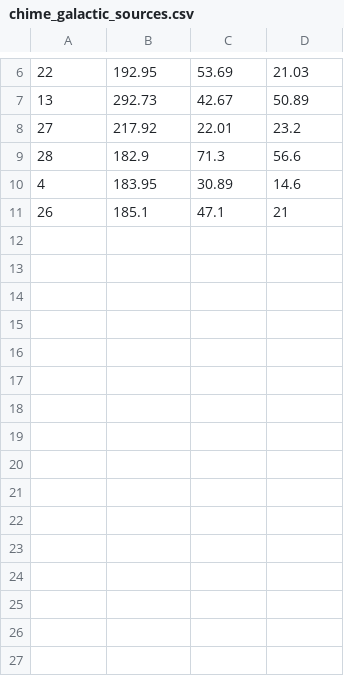
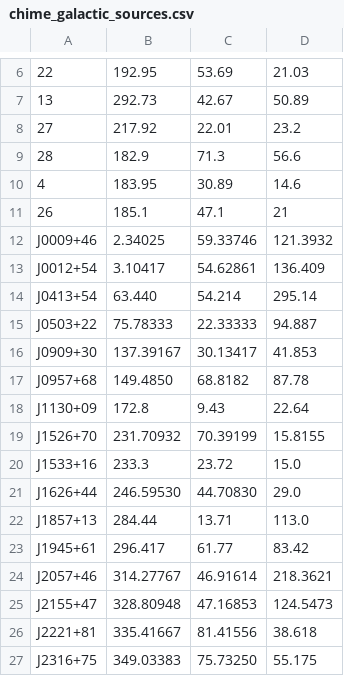
Before and after one commit to AdamDong2/Pulsar_survey_scrapper_post, a CSV file: chime_galactic_sources.csv, drawn as a sheet; only a part is shown, gaps mark what is left out.

Commit message:
modified a whole bunch and added fast scrapper in generate_candidates_list

```diff
--- a/chime_galactic_sources.csv
+++ b/chime_galactic_sources.csv
@@ -11 +11,17 @@
 26,185.1,47.1,21
+J0009+46,2.34025,59.33746,121.3932
+J0012+54,3.10417,54.62861,136.409
+J0413+54,63.440,54.214,295.14
+J0503+22,75.78333,22.33333,94.887
+J0909+30,137.39167,30.13417,41.853
+J0957+68,149.4850,68.8182,87.78
+J1130+09,172.8,9.43,22.64
+J1526+70,231.70932,70.39199,15.8155
+J1533+16,233.3,23.72,15.0
+J1626+44,246.59530,44.70830,29.0
+J1857+13,284.44,13.71,113.0
+J1945+61,296.417,61.77,83.42
+J2057+46,314.27767,46.91614,218.3621
+J2155+47,328.80948,47.16853,124.5473
+J2221+81,335.41667,81.41556,38.618
+J2316+75,349.03383,75.73250,55.175
```
Also changed, not shown: 36 other files.
